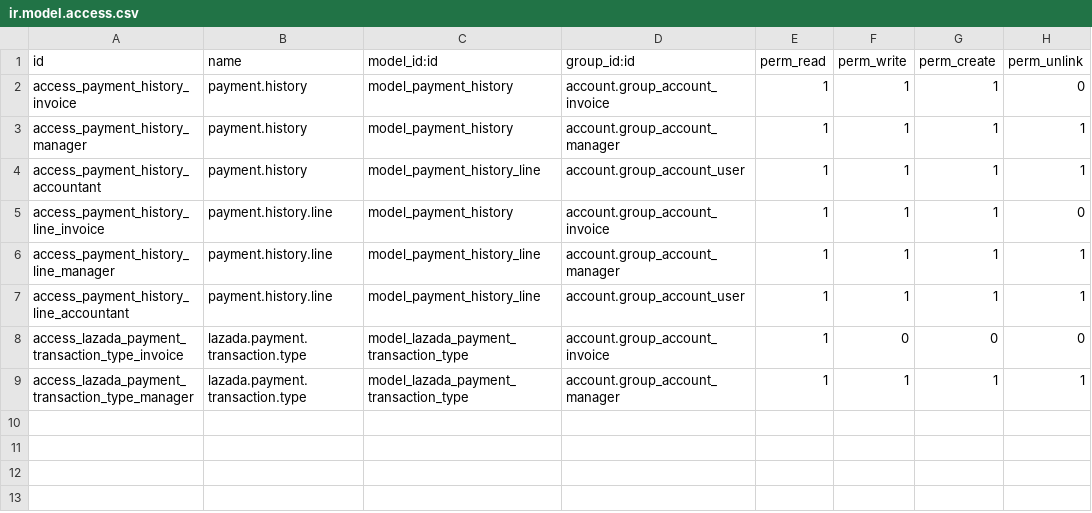
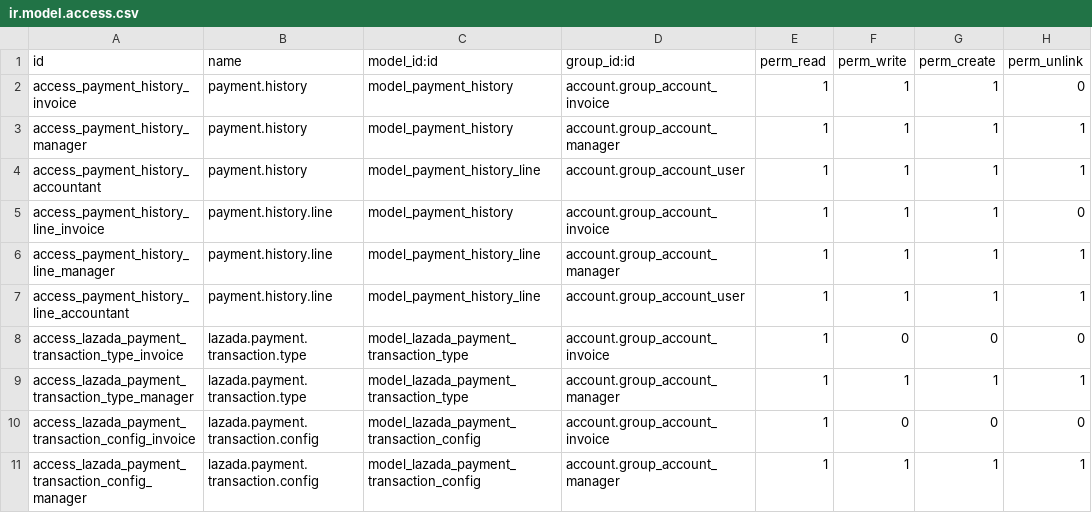
Before and after one commit to SaraiOsorio/fofo, a CSV file: fofo_lazada_payment/security/ir.model.access.csv, drawn as a sheet; the diff names each change by its address in the sheet, - before the commit and + after, or states it on an @@ line.

Commit message:
[ENH] fofo, add security for lazada.payment.transaction.config

```diff
--- a/fofo_lazada_payment/security/ir.model.access.csv
+++ b/fofo_lazada_payment/security/ir.model.access.csv
+row 10: access_lazada_payment_transaction_config_invoice | lazada.payment.transaction.config | model_lazada_payment_transaction_config | account.group_account_invoice | 1 | 0 | 0 | 0
+row 11: access_lazada_payment_transaction_config_manager | lazada.payment.transaction.config | model_lazada_payment_transaction_config | account.group_account_manager | 1 | 1 | 1 | 1
```
